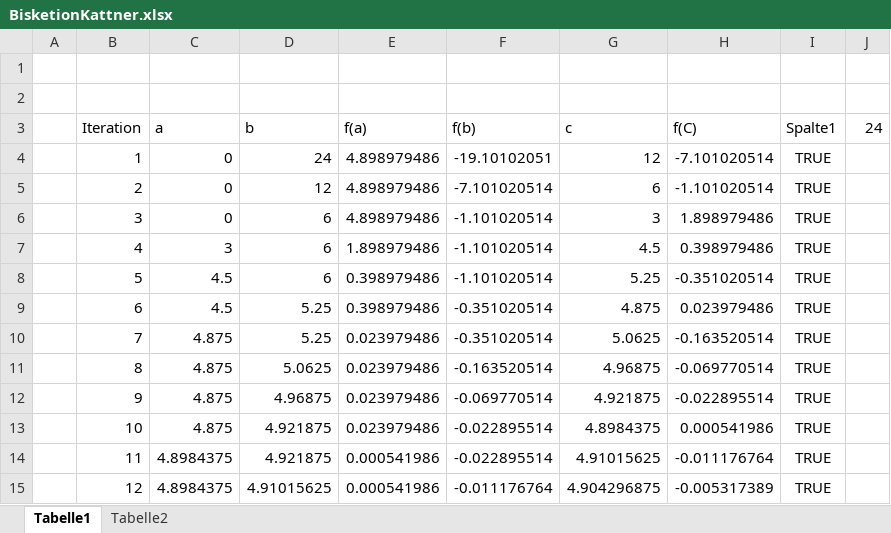
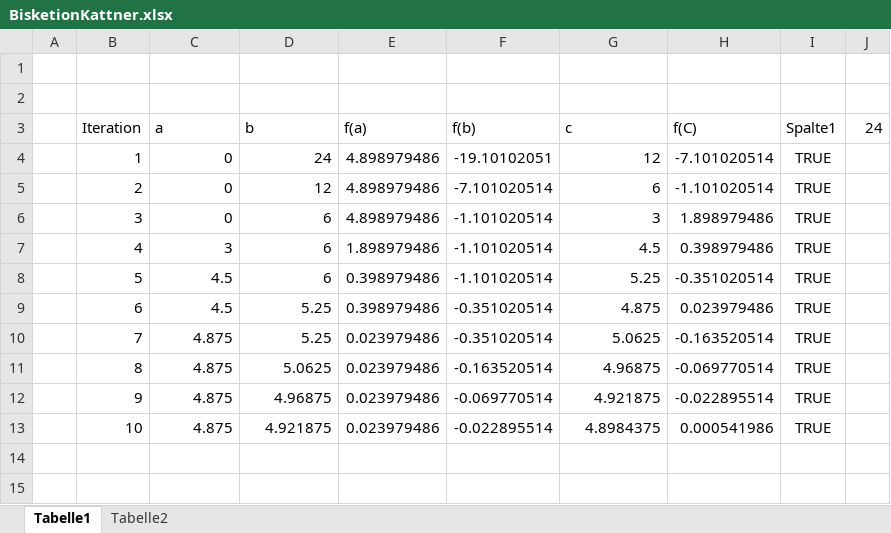
Before and after one commit to Smoothingo/Software_Programmierung, an Excel workbook: Schulsachen/3BWHII/SWP/Bisektion/BisketionKattner.xlsx, sheet Tabelle1, drawn as a sheet; values as stored, in another font and other column widths than the file's, no borders; charts and pictures and table styles not drawn; the diff names each change by its address in the sheet, - before the commit and + after, or states it on an @@ line.

```diff
--- a/Schulsachen/3BWHII/SWP/Bisektion/BisketionKattner.xlsx (sheet Tabelle1)
+++ b/Schulsachen/3BWHII/SWP/Bisektion/BisketionKattner.xlsx (sheet Tabelle1)
-row 14:  | 11 | 4.8984375 | 4.921875 | 0.000541986 | -0.022895514 | 4.91015625 | -0.011176764 | TRUE
-row 15:  | 12 | 4.8984375 | 4.91015625 | 0.000541986 | -0.011176764 | 4.904296875 | -0.005317389 | TRUE
```
Also changed, not shown: sheet Tabelle2, charts or pictures, 5 other files.
